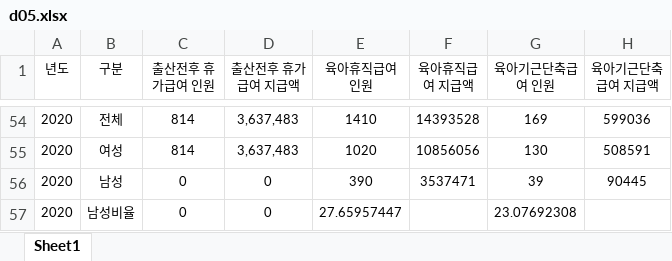
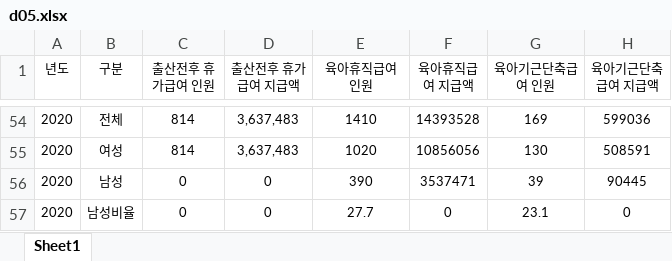
Before and after one commit to Immountain/gsis.kwdi.re.kr, an Excel workbook: src/main/resources/gsis/excel/jgDtitle/d05.xlsx, sheet Sheet1, drawn as a sheet; only a part is shown, gaps mark what is left out; values as stored, in another font and other column widths than the file's, no borders; the diff covers the shown part only; the diff names each change by its address in the sheet, - before the commit and + after, or states it on an @@ line.

```diff
--- a/src/main/resources/gsis/excel/jgDtitle/d05.xlsx (sheet Sheet1)
+++ b/src/main/resources/gsis/excel/jgDtitle/d05.xlsx (sheet Sheet1)
-E57 (육아휴직급여 인원): 27.65957447
+E57 (육아휴직급여 인원): 27.7
-F57 (육아휴직급여 지급액): (empty)
+F57 (육아휴직급여 지급액): 0
-G57 (육아기근단축급여 인원): 23.07692308
+G57 (육아기근단축급여 인원): 23.1
-H57 (육아기근단축급여 지급액): (empty)
+H57 (육아기근단축급여 지급액): 0
```
Also changed, not shown: 50 edited cells elsewhere in this sheet, 27 other files.
